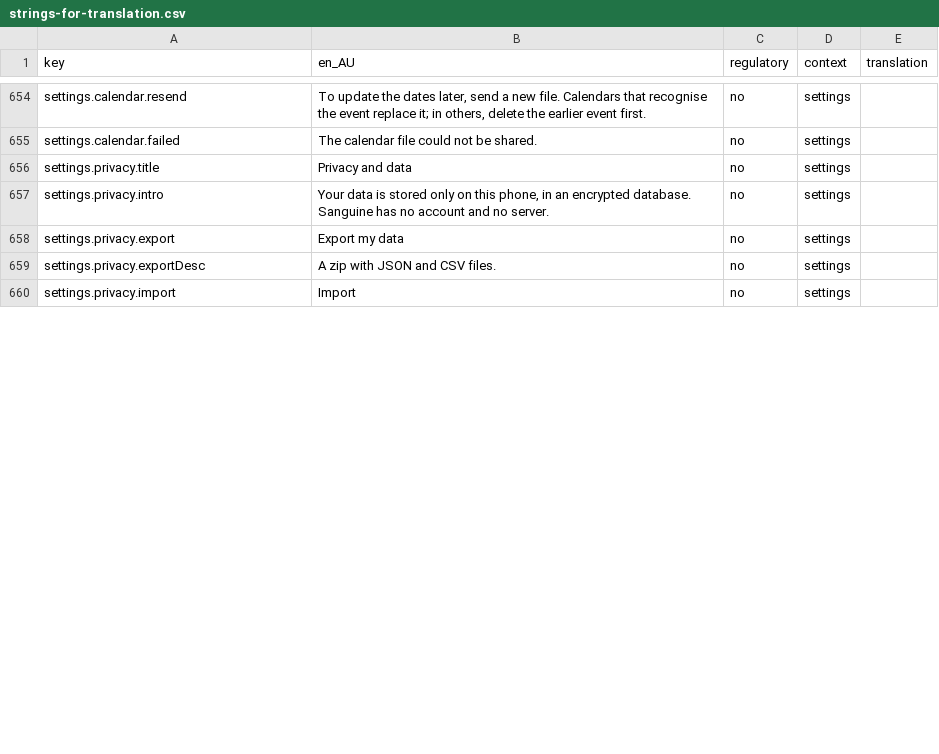
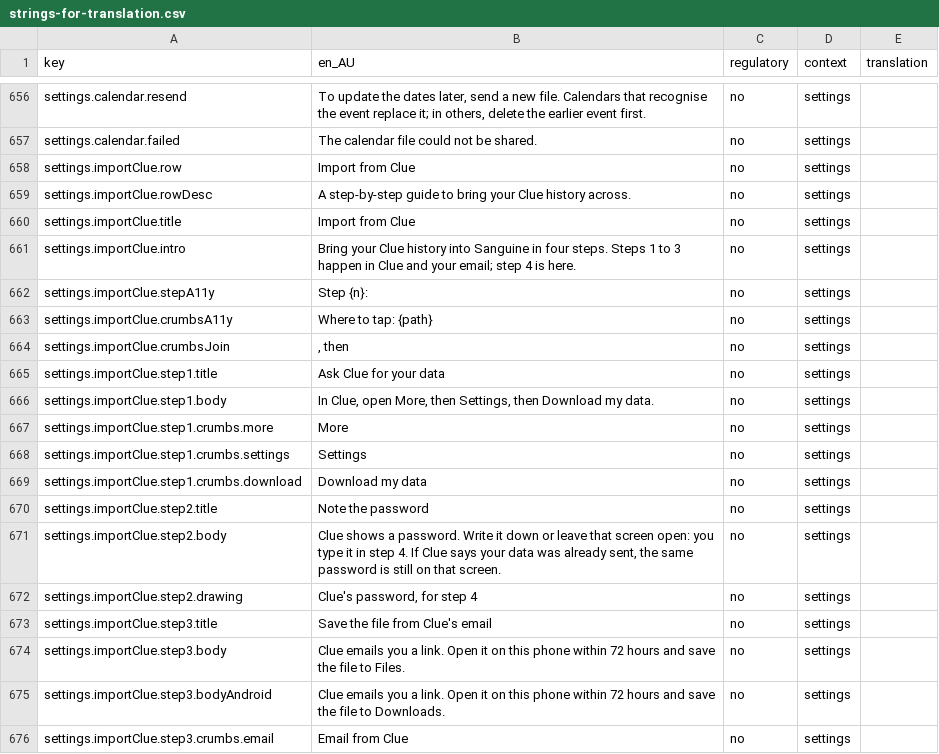
Before and after one commit to Amnesthesia/sanguine, a CSV file: docs/i18n/strings-for-translation.csv, drawn as a sheet; only a part is shown, gaps mark what is left out; the shorter side is filled out with more unchanged rows; the diff covers the shown part only; the diff names each change by its address in the sheet, - before the commit and + after, or states it on an @@ line.

```diff
--- a/docs/i18n/strings-for-translation.csv
+++ b/docs/i18n/strings-for-translation.csv
+row 658: settings.importClue.row | Import from Clue | no | settings
+row 659: settings.importClue.rowDesc | A step-by-step guide to bring your Clue history across. | no | settings
+row 660: settings.importClue.title | Import from Clue | no | settings
+row 661: settings.importClue.intro | Bring your Clue history into Sanguine in four steps. Steps 1 to 3 happen in Clue and your email; step 4 is here. | no | settings
+row 662: settings.importClue.stepA11y | Step {n}: | no | settings
+row 663: settings.importClue.crumbsA11y | Where to tap: {path} | no | settings
+row 664: settings.importClue.crumbsJoin | , then | no | settings
+row 665: settings.importClue.step1.title | Ask Clue for your data | no | settings
+row 666: settings.importClue.step1.body | In Clue, open More, then Settings, then Download my data. | no | settings
+row 667: settings.importClue.step1.crumbs.more | More | no | settings
+row 668: settings.importClue.step1.crumbs.settings | Settings | no | settings
+row 669: settings.importClue.step1.crumbs.download | Download my data | no | settings
+row 670: settings.importClue.step2.title | Note the password | no | settings
+row 671: settings.importClue.step2.body | Clue shows a password. Write it down or leave that screen open: you type it in step 4. If Clue says your data was already sent, the same password is still on that screen. | no | settings
+row 672: settings.importClue.step2.drawing | Clue's password, for step 4 | no | settings
+row 673: settings.importClue.step3.title | Save the file from Clue's email | no | settings
+row 674: settings.importClue.step3.body | Clue emails you a link. Open it on this phone within 72 hours and save the file to Files. | no | settings
+row 675: settings.importClue.step3.bodyAndroid | Clue emails you a link. Open it on this phone within 72 hours and save the file to Downloads. | no | settings
+row 676: settings.importClue.step3.crumbs.email | Email from Clue | no | settings
```
Also changed, not shown: 30 added rows and 1 edited cell elsewhere in this file, 3 other files.
